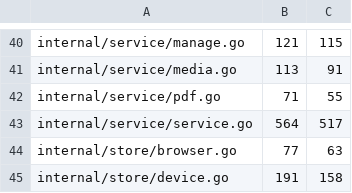
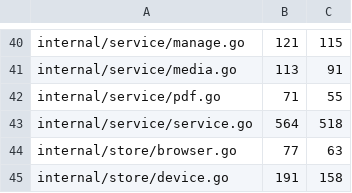
Before and after one commit to USA-RedDragon/hermes-device, a TSV file: hub/.github/coverage-baseline.tsv, drawn as a sheet; only a part is shown, gaps mark what is left out.

```diff
--- a/hub/.github/coverage-baseline.tsv
+++ b/hub/.github/coverage-baseline.tsv
@@ -42,3 +42,3 @@ internal/service/media.go	113	91
 internal/service/pdf.go	71	55
-internal/service/service.go	564	517
+internal/service/service.go	564	518
 internal/store/browser.go	77	63
```
